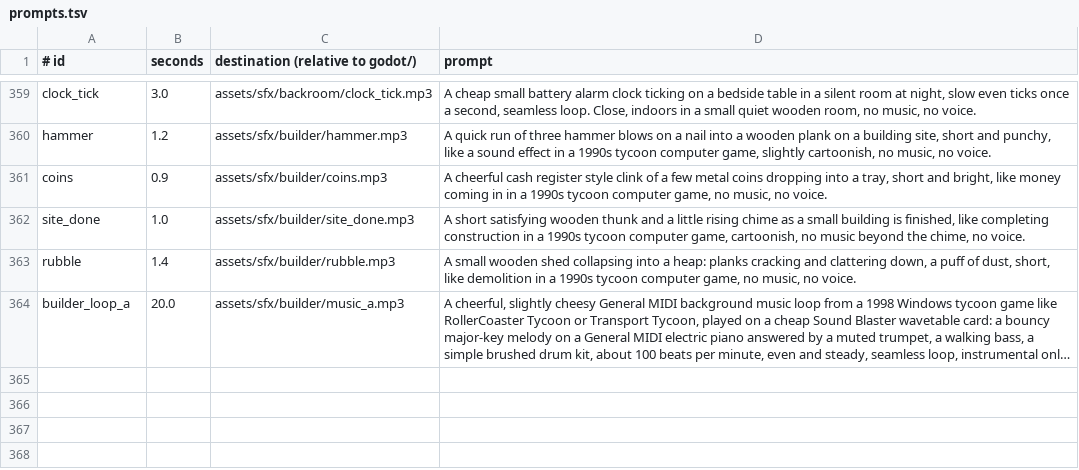
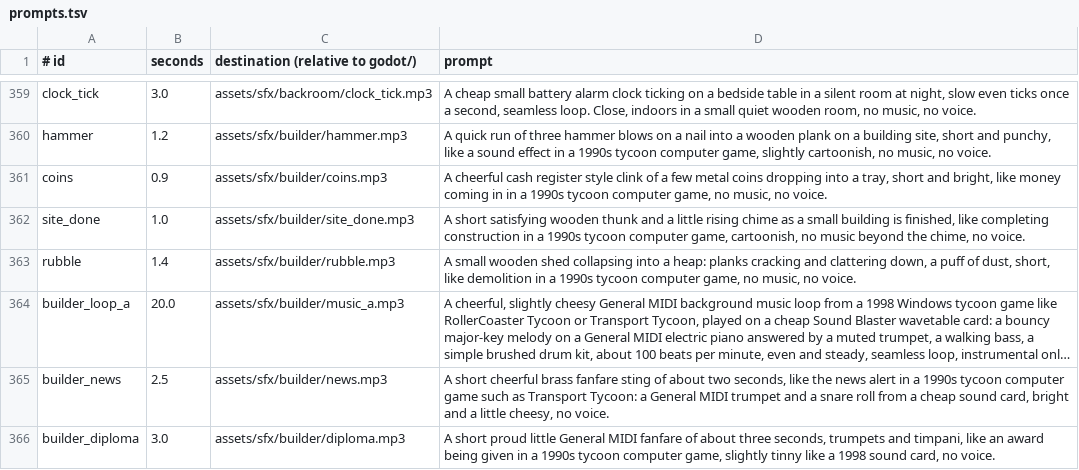
Before and after one commit to risafuranku/summercamp, a TSV file: tools/audiogen/prompts.tsv, drawn as a sheet; only a part is shown, gaps mark what is left out; long unchanged cells end in …; the diff names each change by its address in the sheet, - before the commit and + after, or states it on an @@ line.

```diff
--- a/tools/audiogen/prompts.tsv
+++ b/tools/audiogen/prompts.tsv
+row 365: builder_news | 2.5 | assets/sfx/builder/news.mp3 | A short cheerful brass fanfare sting of about two seconds, like the news alert in a 1990s tycoon computer game such as Transport Tycoon: a General MIDI trumpet and a snare roll from a cheap sound card, bright and a little cheesy, no voice.
+row 366: builder_diploma | 3.0 | assets/sfx/builder/diploma.mp3 | A short proud little General MIDI fanfare of about three seconds, trumpets and timpani, like an award being given in a 1990s tycoon computer game, slightly tinny like a 1998 sound card, no voice.
```
Also changed, not shown: 33 other files.
